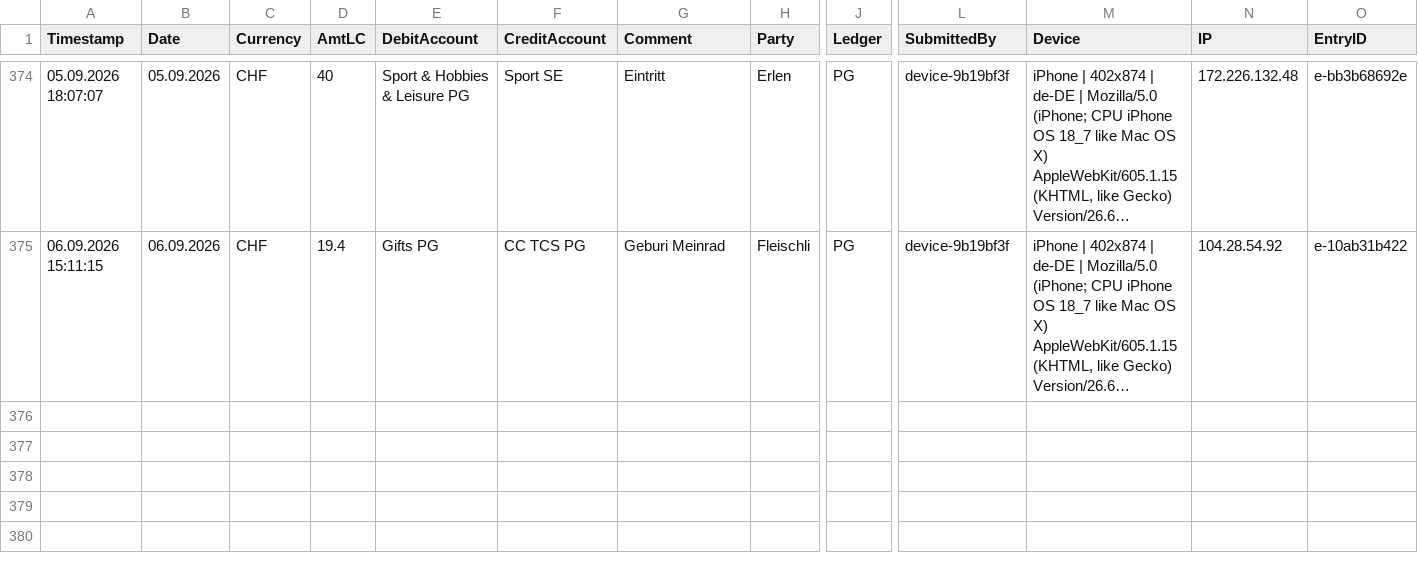
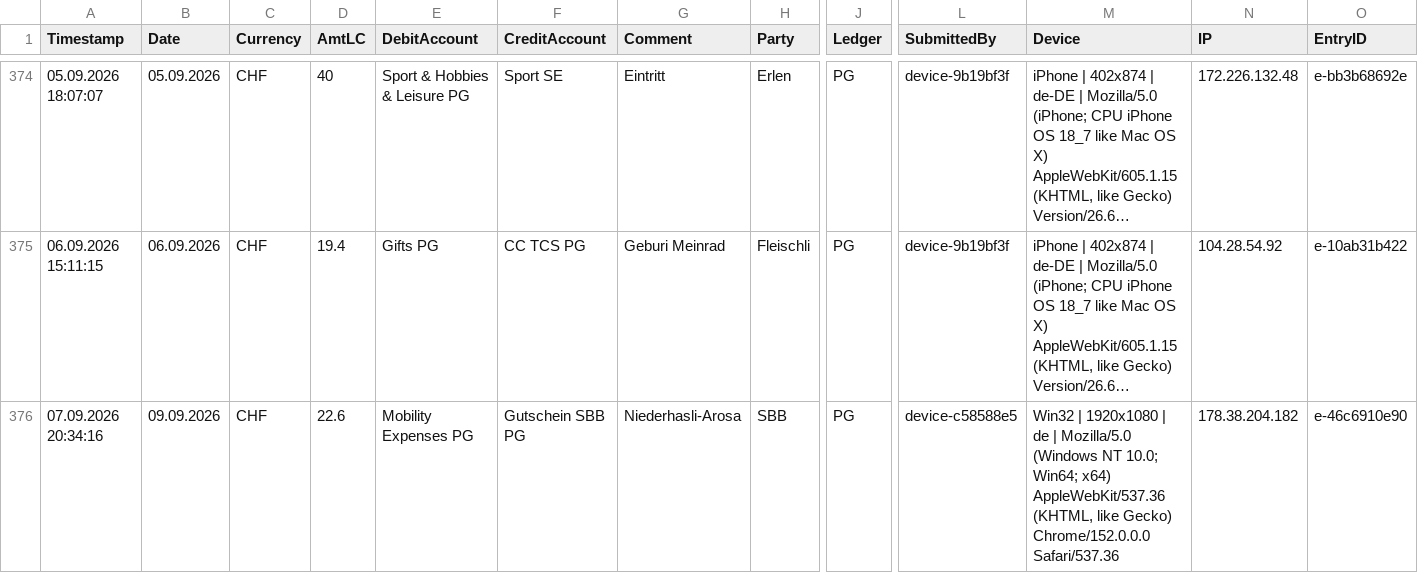
Before and after one commit to Munotstadt/accountingdatacollector, a CSV file: accounting_entries.csv, drawn as a sheet; only a part is shown, gaps mark what is left out; long unchanged cells end in …; rows hold the shown columns only; the diff names each change by its address in the sheet, - before the commit and + after, or states it on an @@ line.

Commit message:
Add ledger entry 09.09.2026 · SBB · CHF 22.6

```diff
--- a/accounting_entries.csv
+++ b/accounting_entries.csv
+row 376: 07.09.2026 20:34:16 | 09.09.2026 | CHF | 22.6 | Mobility Expenses PG | Gutschein SBB PG | Niederhasli-Arosa | SBB | PG | device-c58588e5 | Win32 | 1920x1080 | de | Mozilla/5.0 (Windows NT 10.0; Win64; x64) AppleWebKit/537.36 (KHTML, like Gecko) Chrome/152.0.0.0 Safari/537.36 | 178.38.204.182 | e-46c6910e90
```
